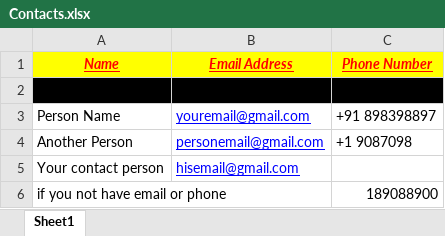
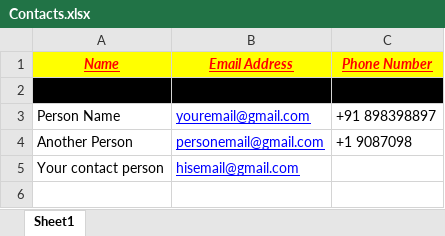
Before and after one commit to Brodevil/Alice, an Excel workbook: Contacts.xlsx, sheet Sheet1, drawn as a sheet; values as stored, in another font and other column widths than the file's, no borders; the diff names each change by its address in the sheet, - before the commit and + after, or states it on an @@ line.

Commit message:
Intial commit

```diff
--- a/Contacts.xlsx (sheet Sheet1)
+++ b/Contacts.xlsx (sheet Sheet1)
-row 6: if you not have email or phone |  | 189088900
```
